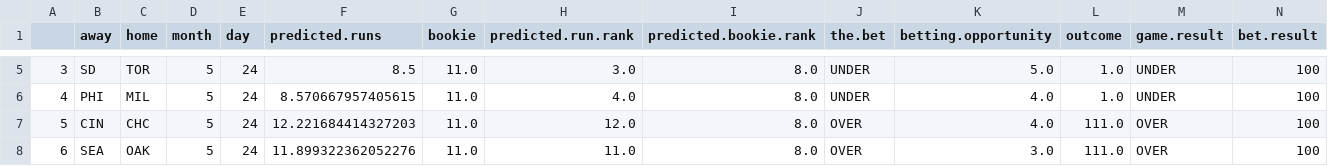
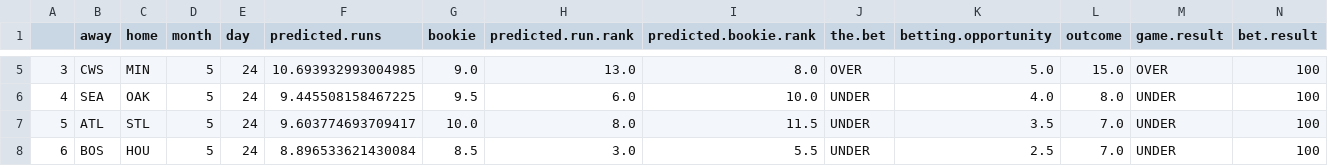
Before and after one commit to kupresanin99/Project423, a CSV file: data/daily_results/results_5_24.csv, drawn as a sheet; only a part is shown, gaps mark what is left out; the diff covers the shown part only.

Commit message:
May 24 results

```diff
--- a/data/daily_results/results_5_24.csv
+++ b/data/daily_results/results_5_24.csv
@@ -5,4 +5,4 @@
-3,SD,TOR,5,24,8.5,11.0,3.0,8.0,UNDER,5.0,1.0,UNDER,100
-4,PHI,MIL,5,24,8.570667957405615,11.0,4.0,8.0,UNDER,4.0,1.0,UNDER,100
-5,CIN,CHC,5,24,12.221684414327203,11.0,12.0,8.0,OVER,4.0,111.0,OVER,100
-6,SEA,OAK,5,24,11.899322362052276,11.0,11.0,8.0,OVER,3.0,111.0,OVER,100
+3,CWS,MIN,5,24,10.693932993004985,9.0,13.0,8.0,OVER,5.0,15.0,OVER,100
+4,SEA,OAK,5,24,9.445508158467225,9.5,6.0,10.0,UNDER,4.0,8.0,UNDER,100
+5,ATL,STL,5,24,9.603774693709417,10.0,8.0,11.5,UNDER,3.5,7.0,UNDER,100
+6,BOS,HOU,5,24,8.896533621430084,8.5,3.0,5.5,UNDER,2.5,7.0,UNDER,100
```
Also changed, not shown: 74 edited cells elsewhere in this file, data/results.csv.
